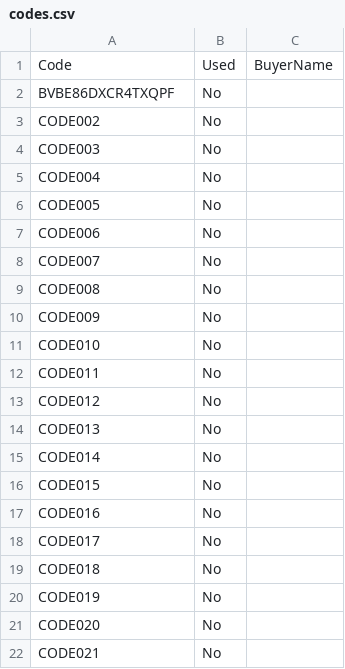
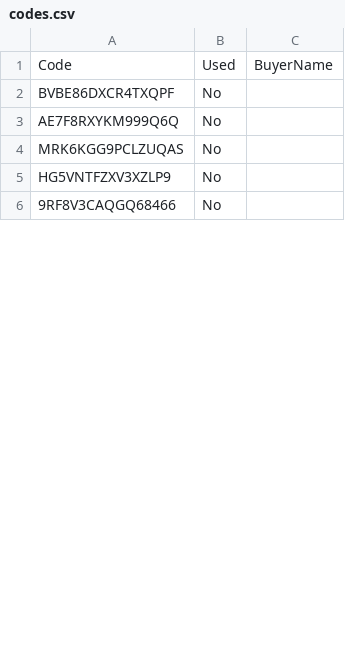
Before and after one commit to Ulix-hub/Tevalovalo_2025, a CSV file: codes.csv, drawn as a sheet; only a part is shown; the diff covers the shown part only.

Commit message:
Update codes.csv

```diff
--- a/codes.csv
+++ b/codes.csv
@@ -2,21 +2,5 @@ Code,Used,BuyerName
 BVBE86DXCR4TXQPF,No,
-CODE002,No,
-CODE003,No,
-CODE004,No,
-CODE005,No,
-CODE006,No,
-CODE007,No,
-CODE008,No,
-CODE009,No,
-CODE010,No,
-CODE011,No,
-CODE012,No,
-CODE013,No,
-CODE014,No,
-CODE015,No,
-CODE016,No,
-CODE017,No,
-CODE018,No,
-CODE019,No,
-CODE020,No,
-CODE021,No,
+AE7F8RXYKM999Q6Q,No,
+MRK6KGG9PCLZUQAS,No,
+HG5VNTFZXV3XZLP9,No,
+9RF8V3CAQGQ68466,No,
```
Also changed, not shown: 2 added rows, 16 removed rows and 13 edited cells elsewhere in this file.
